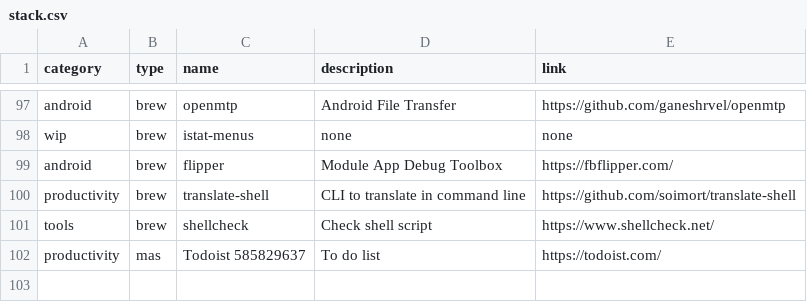
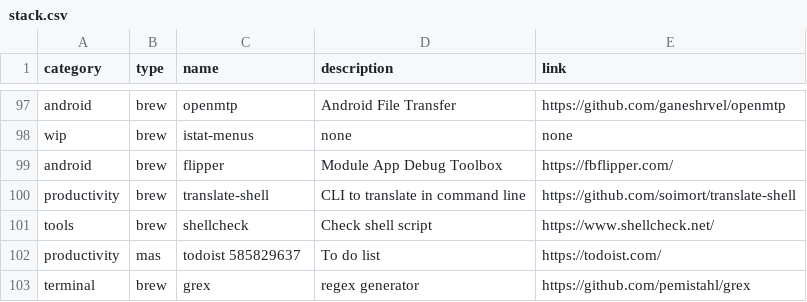
Before and after one commit to ghostwan/workspace-setup, a CSV file: stack.csv, drawn as a sheet; only a part is shown, gaps mark what is left out.

Commit message:
Add grex: regex generator

```diff
--- a/stack.csv
+++ b/stack.csv
@@ -101,2 +101,3 @@ productivity,brew,translate-shell,CLI to translate in command line,https://githu
 tools,brew,shellcheck,Check shell script,https://www.shellcheck.net/
-productivity,mas,Todoist 585829637,To do list,https://todoist.com/
+productivity,mas,todoist 585829637,To do list,https://todoist.com/
+terminal,brew,grex,regex generator,https://github.com/pemistahl/grex
```
